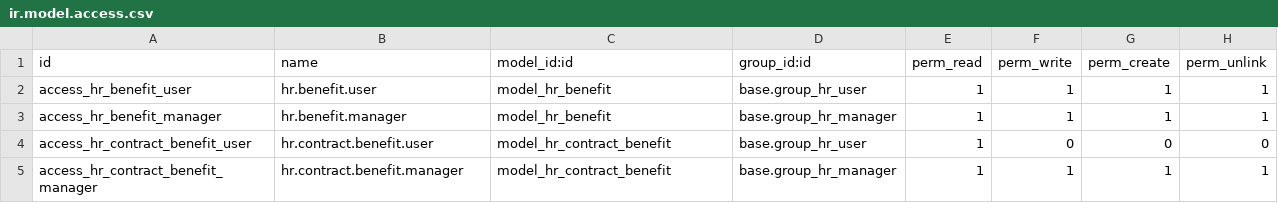
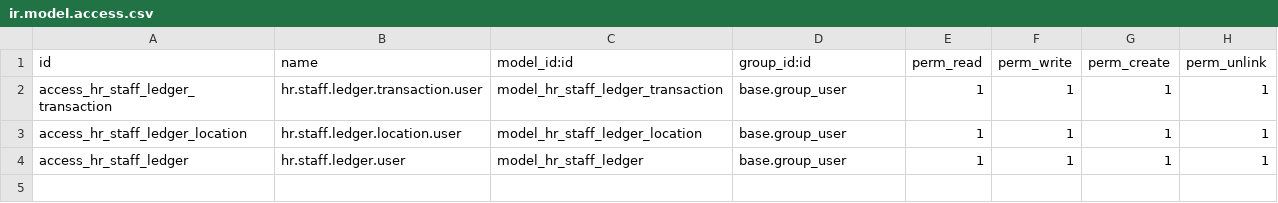
Before and after one commit to vertelab/odoo-payroll, a CSV file: hr_staff_ledger/security/ir.model.access.csv, drawn as a sheet.

Commit message:
hr_staff_ledger: Translate to Swedish

```diff
--- a/hr_staff_ledger/security/ir.model.access.csv
+++ b/hr_staff_ledger/security/ir.model.access.csv
@@ -1,5 +1,4 @@
 id,name,model_id:id,group_id:id,perm_read,perm_write,perm_create,perm_unlink
-access_hr_benefit_user,hr.benefit.user,model_hr_benefit,base.group_hr_user,1,1,1,1
-access_hr_benefit_manager,hr.benefit.manager,model_hr_benefit,base.group_hr_manager,1,1,1,1
-access_hr_contract_benefit_user,hr.contract.benefit.user,model_hr_contract_benefit,base.group_hr_user,1,0,0,0
-access_hr_contract_benefit_manager,hr.contract.benefit.manager,model_hr_contract_benefit,base.group_hr_manager,1,1,1,1
+access_hr_staff_ledger_transaction,hr.staff.ledger.transaction.user,model_hr_staff_ledger_transaction,base.group_user,1,1,1,1
+access_hr_staff_ledger_location,hr.staff.ledger.location.user,model_hr_staff_ledger_location,base.group_user,1,1,1,1
+access_hr_staff_ledger,hr.staff.ledger.user,model_hr_staff_ledger,base.group_user,1,1,1,1
```
Also changed, not shown: 7 other files.
